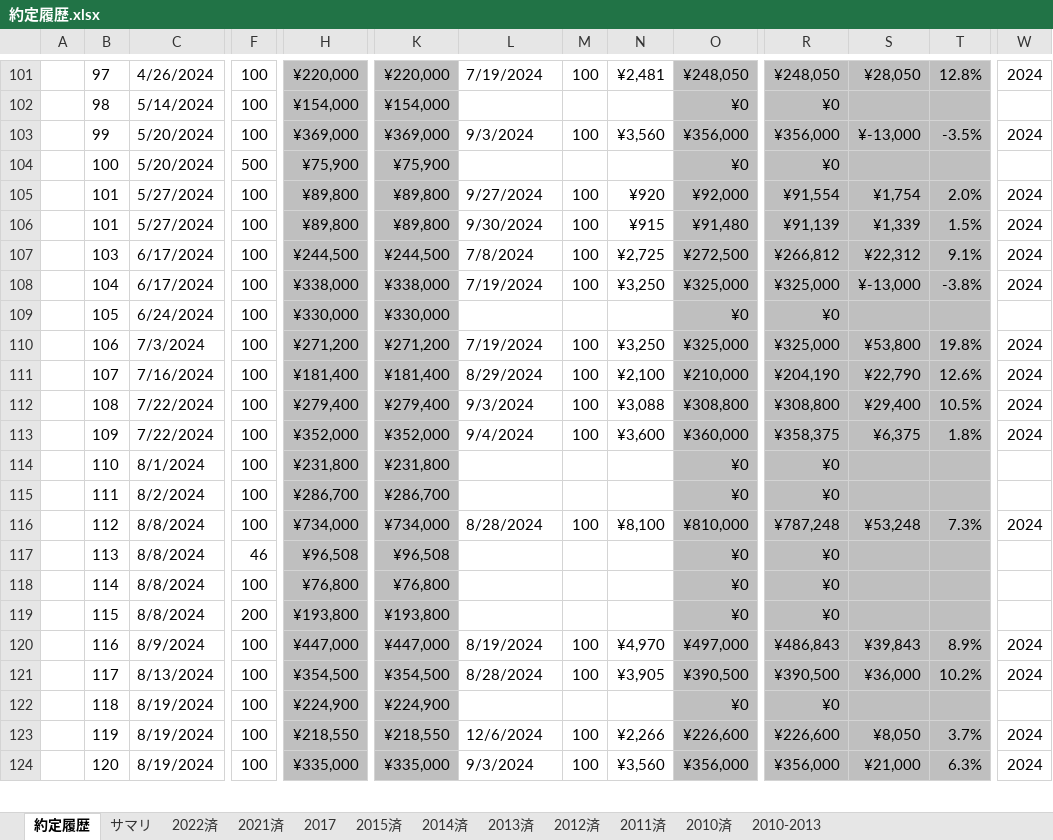
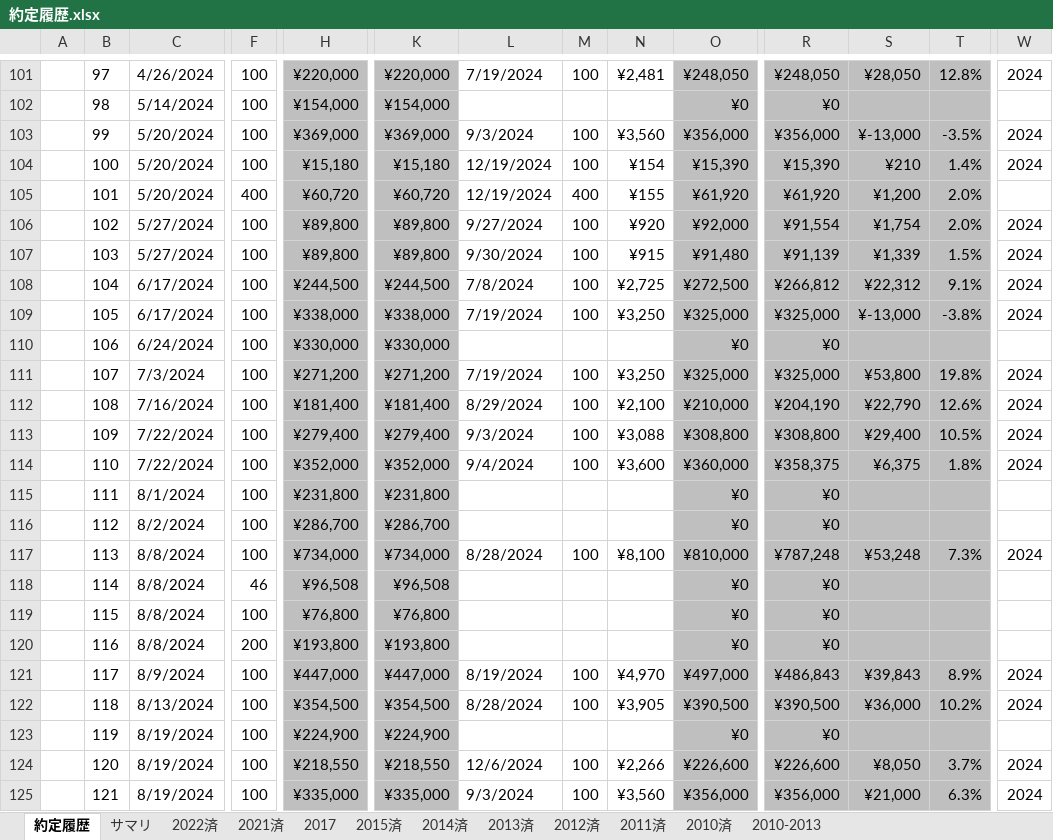
Before and after one commit to sadac23/OptimalTraderDraft, an Excel workbook: Doc/約定履歴.xlsx, sheet 約定履歴, drawn as a sheet; only a part is shown, gaps mark what is left out; values as stored, in another font and other column widths than the file's, no borders; conditional formats not drawn; addresses are those after the commit; rows hold the shown columns only; the diff covers the shown part only; the diff names each change by its address in the sheet, - before the commit and + after, or states it on an @@ line.

```diff
--- a/Doc/約定履歴.xlsx (sheet 約定履歴)
+++ b/Doc/約定履歴.xlsx (sheet 約定履歴)
-F104: 500
+F104: 100
-H104: ¥75,900
+H104: ¥15,180
-K104: ¥75,900
+K104: ¥15,180
-L104: (empty)
+L104: 12/19/2024
-M104: (empty)
+M104: 100
-N104: (empty)
+N104: ¥154
-O104: ¥0
+O104: ¥15,390
-R104: ¥0
+R104: ¥15,390
-S104: (empty)
+S104: ¥210
-T104: (empty)
+T104: 1.4%
-W104: (empty)
+W104: 2024
+row 105:  | 101 | 5/20/2024 | 400 | ¥60,720 | ¥60,720 | 12/19/2024 | 400 | ¥155 | ¥61,920 | ¥61,920 | ¥1,200 | 2.0%
-B106: 101
+B106: 102
-B107: 101
+B107: 103
-B108: 103
+B108: 104
-B109: 104
+B109: 105
-B110: 105
+B110: 106
-B111: 106
+B111: 107
-B112: 107
+B112: 108
-B113: 108
+B113: 109
-B114: 109
+B114: 110
-B115: 110
+B115: 111
-B116: 111
+B116: 112
-B117: 112
+B117: 113
-B118: 113
+B118: 114
-B119: 114
+B119: 115
-B120: 115
+B120: 116
-B121: 116
+B121: 117
-B122: 117
+B122: 118
-B123: 118
+B123: 119
-B124: 119
+B124: 120
-B125: 120
+B125: 121
```
Also changed, not shown: 13 added rows, 13 removed rows and 93 edited cells elsewhere in this sheet, sheet サマリ, formulas that keep their value, 7 other files.
